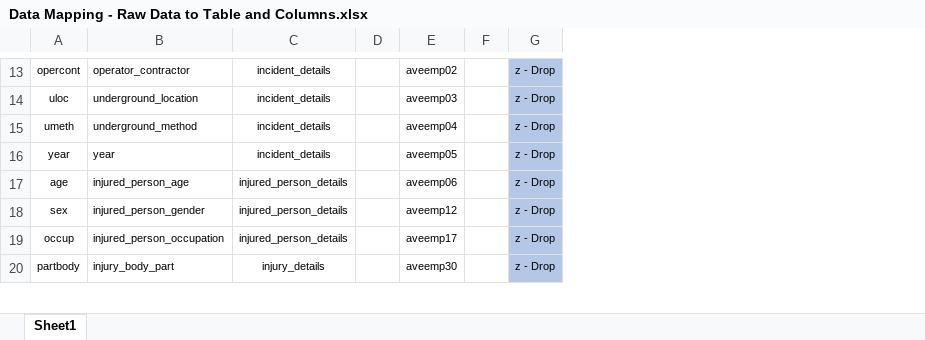
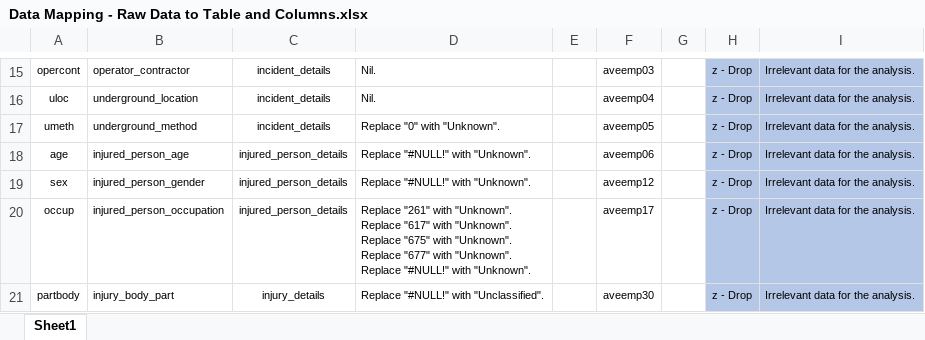
Before and after one commit to granttowers/ETL-Project, an Excel workbook: Data Mapping - Raw Data to Table and Columns.xlsx, sheet Sheet1, drawn as a sheet; only a part is shown, gaps mark what is left out; values as stored, in another font and other column widths than the file's, no borders; removed rows and columns are numbered as before the commit, all else as after; ↵ is a line break in a cell; the diff covers the shown part only; the diff names each change by its address in the sheet, - before the commit and + after, or states it on an @@ line.

Commit message:
Add files via upload

```diff
--- a/Data Mapping - Raw Data to Table and Columns.xlsx (sheet Sheet1)
+++ b/Data Mapping - Raw Data to Table and Columns.xlsx (sheet Sheet1)
+column D, rows 15-21: Nil. | Nil. | Replace "0" with "Unknown". | Replace "#NULL!" with "Unknown". | Replace "#NULL!" with "Unknown". | Replace "261" with "Unknown". ↵ Replace "617" with "Unknown". ↵ Replace "675" with "Unknown". ↵ Replace "677" with "Unknown". ↵ Replace "#NULL!" with "Unknown". | Replace "#NULL!" with "Unclassified".
+column I, rows 15-21: all Irrelevant data for the analysis.
-F15: aveemp02
+F15: aveemp03
-F16: aveemp03
+F16: aveemp04
-F17: aveemp04
+F17: aveemp05
-row 16: year | year | incident_details |  | aveemp05 |  | z - Drop
```
Also changed, not shown: 4 added rows, 2 removed rows, 22 edited cells and cell formats elsewhere in this sheet.
